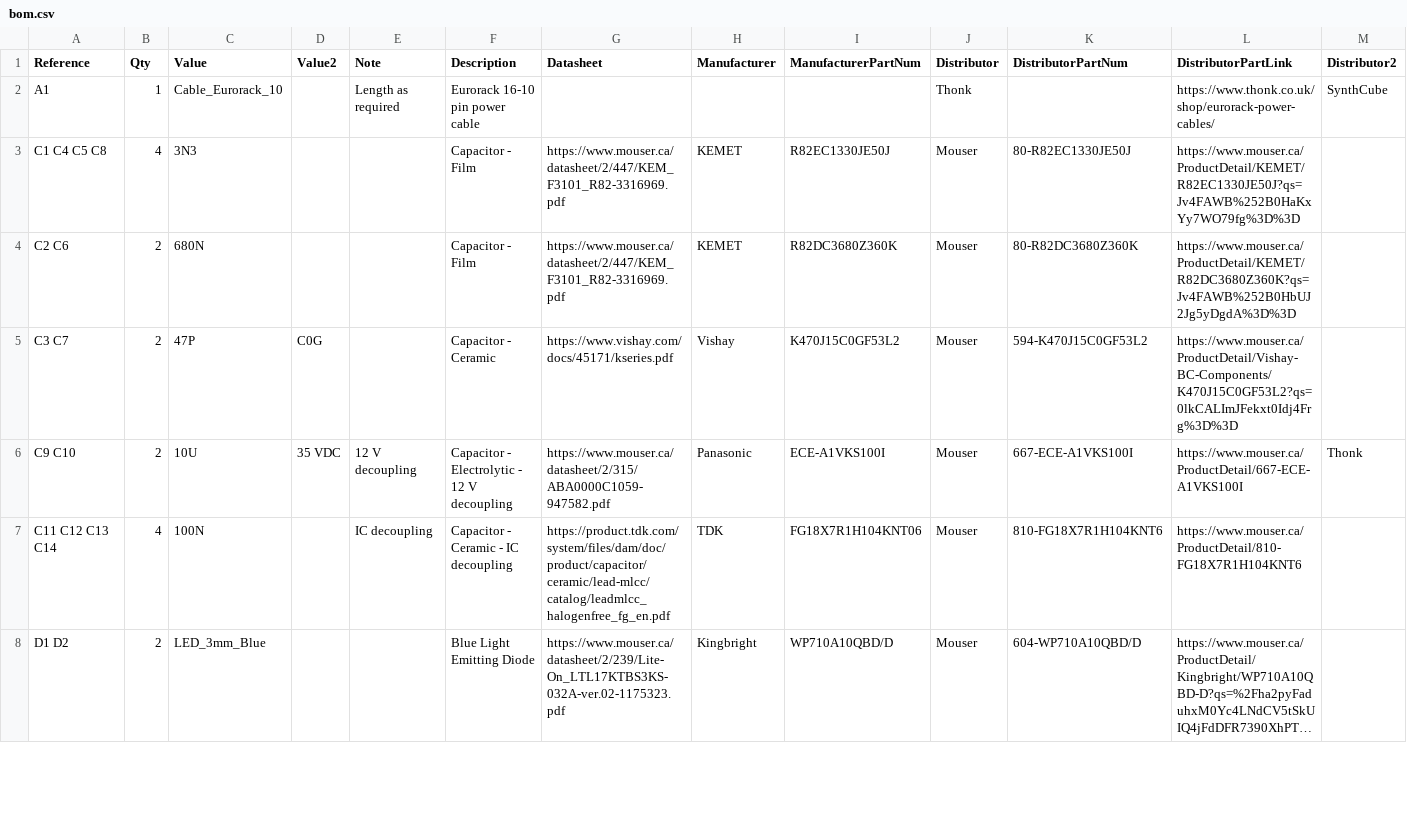
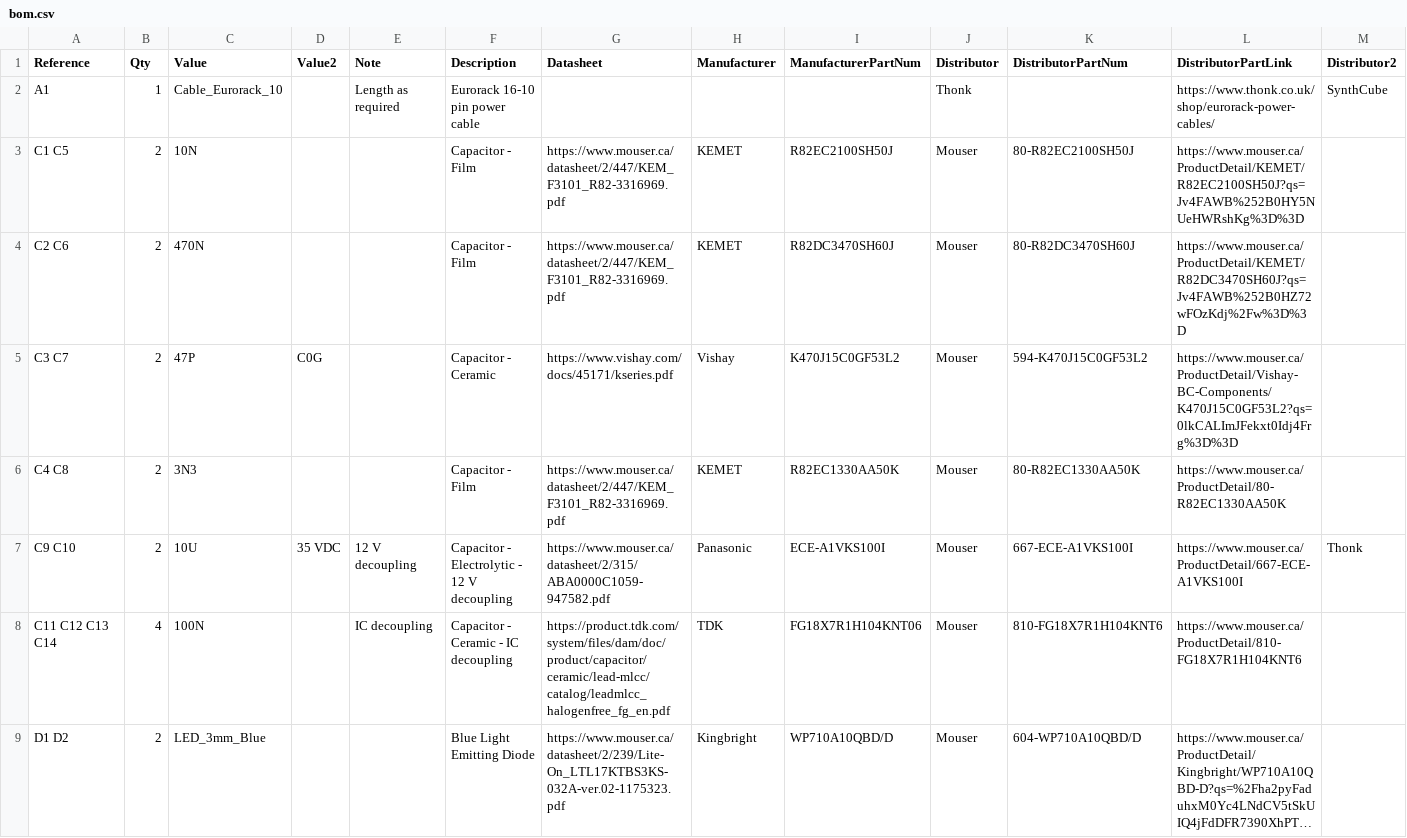
Before and after one commit to Len42/Synth, a CSV file: modules/LFO-Analog/bom.csv, drawn as a sheet; only a part is shown; long unchanged cells end in …; rows hold the shown columns only; the diff names each change by its address in the sheet, - before the commit and + after, or states it on an @@ line.

Commit message:
LFO-Analog: update BOM

```diff
--- a/modules/LFO-Analog/bom.csv
+++ b/modules/LFO-Analog/bom.csv
-A3 (Reference): C1 C4 C5 C8
+A3 (Reference): C1 C5
-B3 (Qty): 4
+B3 (Qty): 2
-C3 (Value): 3N3
+C3 (Value): 10N
-I3 (ManufacturerPartNum): R82EC1330JE50J
+I3 (ManufacturerPartNum): R82EC2100SH50J
-K3 (DistributorPartNum): 80-R82EC1330JE50J
+K3 (DistributorPartNum): 80-R82EC2100SH50J
-L3 (DistributorPartLink): https://www.mouser.ca/ProductDetail/KEMET/R82EC1330JE50J?qs=Jv4FAWB%252B0HaKxYy7WO79fg%3D%3D
+L3 (DistributorPartLink): https://www.mouser.ca/ProductDetail/KEMET/R82EC2100SH50J?qs=Jv4FAWB%252B0HY5NUeHWRshKg%3D%3D
-C4 (Value): 680N
+C4 (Value): 470N
-I4 (ManufacturerPartNum): R82DC3680Z360K
+I4 (ManufacturerPartNum): R82DC3470SH60J
-K4 (DistributorPartNum): 80-R82DC3680Z360K
+K4 (DistributorPartNum): 80-R82DC3470SH60J
-L4 (DistributorPartLink): https://www.mouser.ca/ProductDetail/KEMET/R82DC3680Z360K?qs=Jv4FAWB%252B0HbUJ2Jg5yDgdA%3D%3D
+L4 (DistributorPartLink): https://www.mouser.ca/ProductDetail/KEMET/R82DC3470SH60J?qs=Jv4FAWB%252B0HZ72wFOzKdj%2Fw%3D%3D
+row 6: C4 C8 | 2 | 3N3 |  |  | Capacitor - Film | https://www.mouser.ca/datasheet/2/447/KEM_F3101_R82-3316969.pdf | KEMET | R82EC1330AA50K | Mouser | 80-R82EC1330AA50K | https://www.mouser.ca/ProductDetail/80-R82EC1330AA50K
```
Also changed, not shown: 1 other file.
